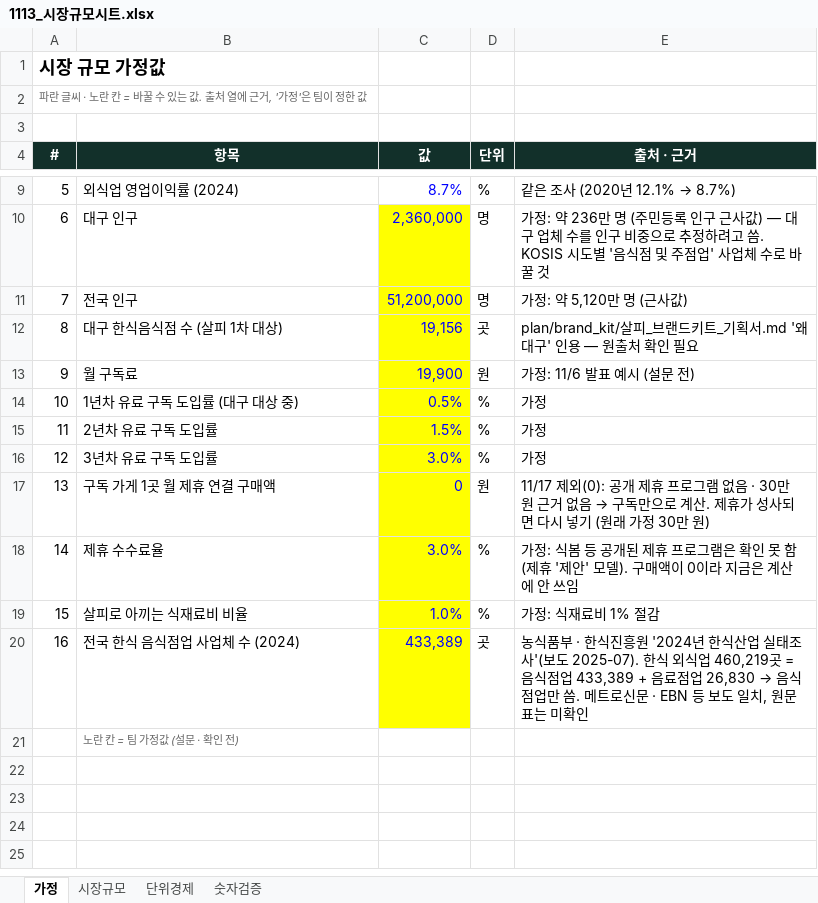
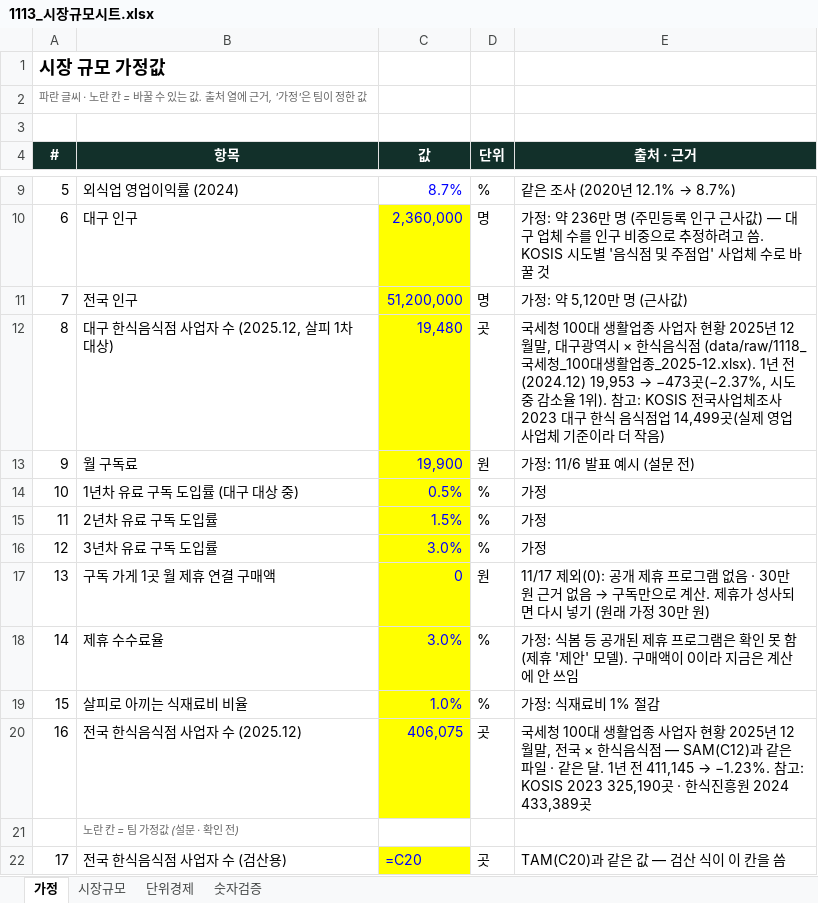
Before and after one commit to k-1026/jangbaguni, an Excel workbook: plan/bm/1113_시장규모시트.xlsx, sheet 가정, drawn as a sheet; only a part is shown, gaps mark what is left out; values as stored, in another font and other column widths than the file's, no borders; formulas without a stored value are shown as written; removed rows and columns are numbered as before the commit, all else as after; the diff names each change by its address in the sheet, - before the commit and + after, or states it on an @@ line.

```diff
--- a/plan/bm/1113_시장규모시트.xlsx (sheet 가정)
+++ b/plan/bm/1113_시장규모시트.xlsx (sheet 가정)
-row 12: 8 | 대구 한식음식점 수 (살피 1차 대상) | 19,156 | 곳 | plan/brand_kit/살피_브랜드키트_기획서.md '왜 대구' 인용 — 원출처 확인 필요
+row 12: 8 | 대구 한식음식점 사업자 수 (2025.12, 살피 1차 대상) | 19,480 | 곳 | 국세청 100대 생활업종 사업자 현황 2025년 12월말, 대구광역시 × 한식음식점 (data/raw/1118_국세청_100대생활업종_2025-12.xlsx). 1년 전(2024.12) 19,953 → −473곳(−2.37%, 시도 중 감소율 1위). 참고: KOSIS 전국사업체조사 2023 대구 한식 음식점업 14,499곳(실제 영업 사업체 기준이라 더 작음)
-row 20: 16 | 전국 한식 음식점업 사업체 수 (2024) | 433,389 | 곳 | 농식품부 · 한식진흥원 '2024년 한식산업 실태조사'(보도 2025-07). 한식 외식업 460,219곳 = 음식점업 433,389 + 음료점업 26,830 → 음식점업만 씀. 메트로신문 · EBN 등 보도 일치, 원문 표는 미확인
+row 20: 16 | 전국 한식음식점 사업자 수 (2025.12) | 406,075 | 곳 | 국세청 100대 생활업종 사업자 현황 2025년 12월말, 전국 × 한식음식점 — SAM(C12)과 같은 파일 · 같은 달. 1년 전 411,145 → −1.23%. 참고: KOSIS 2023 325,190곳 · 한식진흥원 2024 433,389곳
+row 22: 17 | 전국 한식음식점 사업자 수 (검산용) | =C20 | 곳 | TAM(C20)과 같은 값 — 검산 식이 이 칸을 씀
```
Also changed, not shown: sheet 숫자검증, sheet 시장규모, sheet 단위경제, 5 other files.
